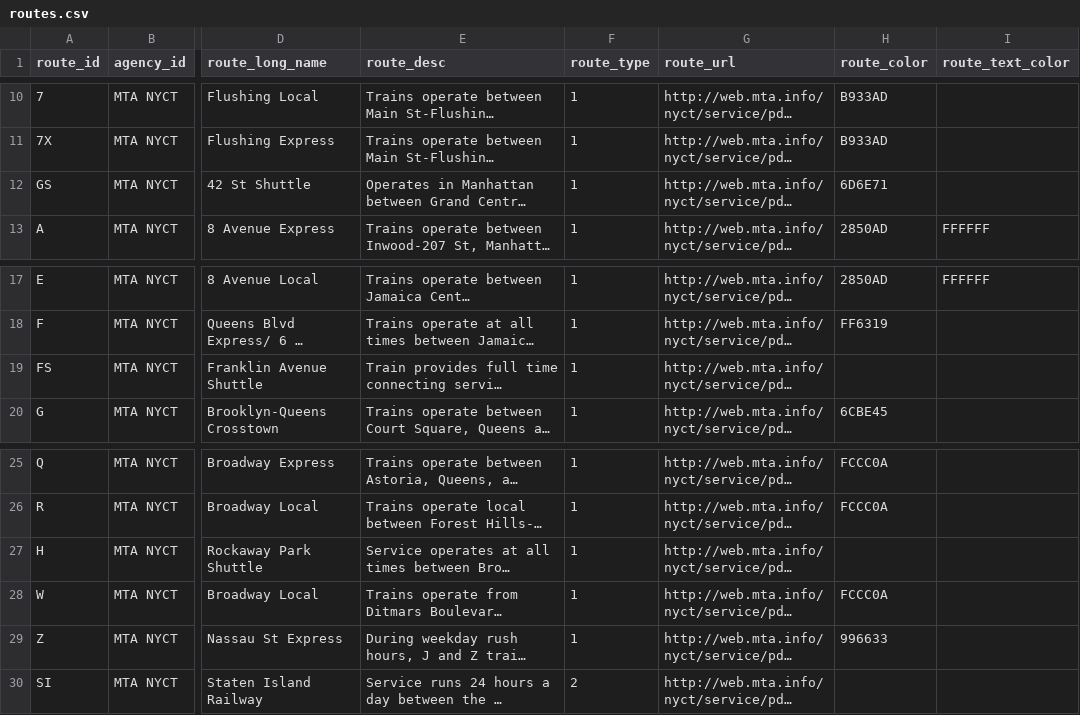
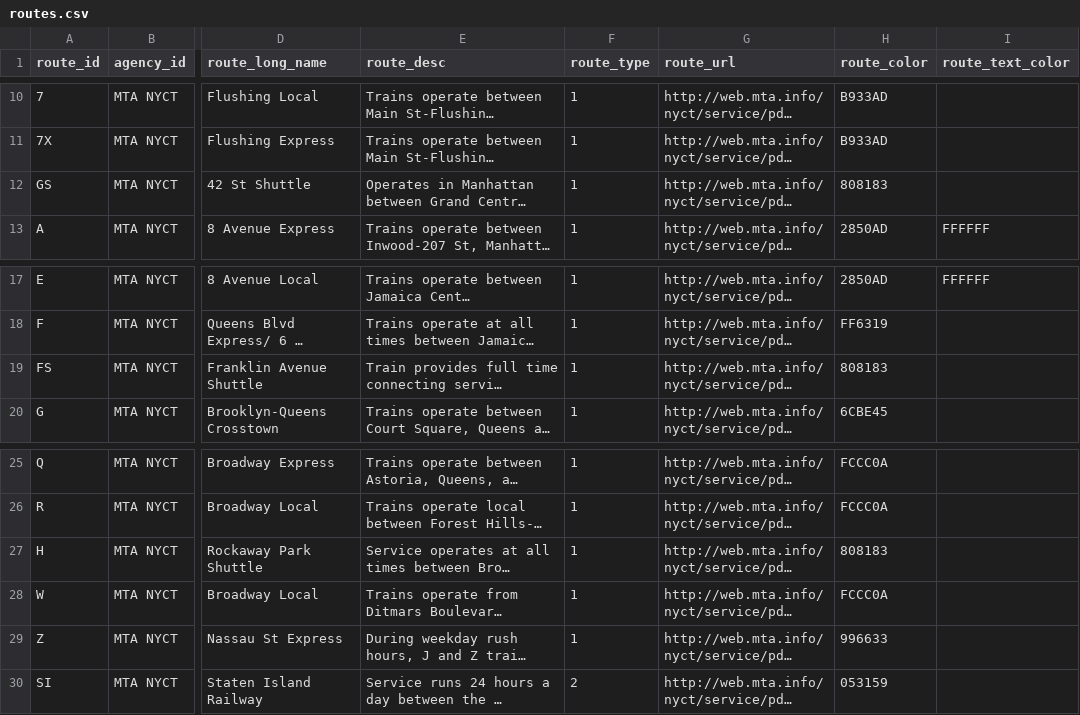
Before and after one commit to alexwainger/NYCSubwayMapping, a CSV file: data/MTAGTFS/routes.csv, drawn as a sheet; only a part is shown, gaps mark what is left out; long unchanged cells end in …; the diff names each change by its address in the sheet, - before the commit and + after, or states it on an @@ line.

Commit message:
Added correct color, testing unused paths

```diff
--- a/data/MTAGTFS/routes.csv
+++ b/data/MTAGTFS/routes.csv
-H12 (route_color): 6D6E71
+H12 (route_color): 808183
-H19 (route_color): (empty)
+H19 (route_color): 808183
-H27 (route_color): (empty)
+H27 (route_color): 808183
-H30 (route_color): (empty)
+H30 (route_color): 053159
```
Also changed, not shown: 4 other files.
